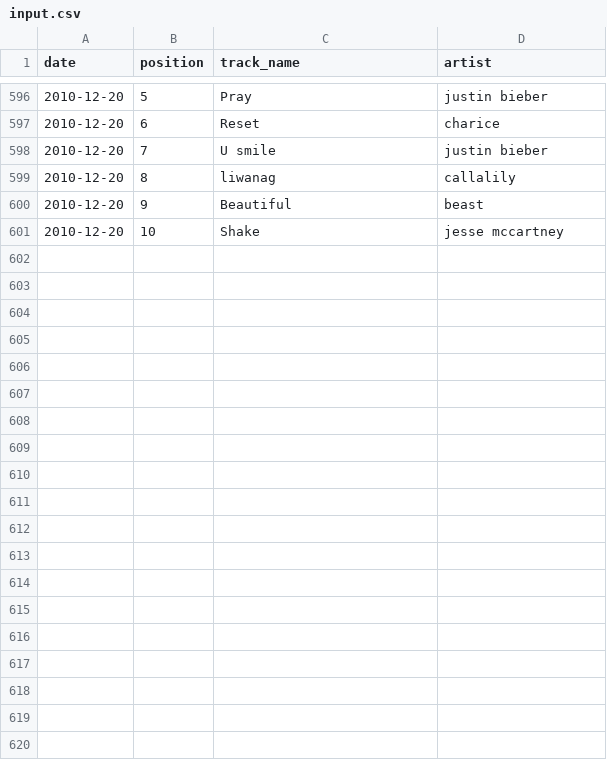
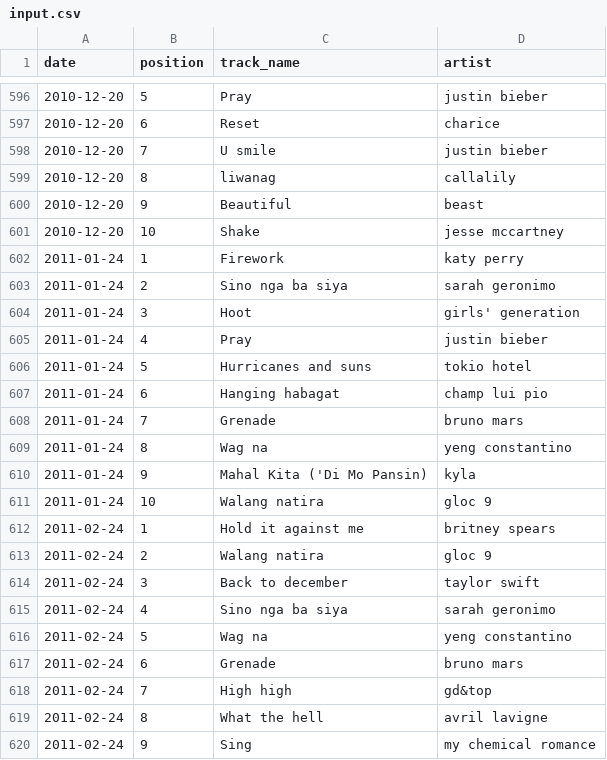
Before and after one commit to zopagaduanjr/myxarchive, a CSV file: daily_top_10/raw_data/input.csv, drawn as a sheet; only a part is shown, gaps mark what is left out; the diff covers the shown part only; the diff names each change by its address in the sheet, - before the commit and + after, or states it on an @@ line.

```diff
--- a/daily_top_10/raw_data/input.csv
+++ b/daily_top_10/raw_data/input.csv
+row 602: 2011-01-24 | 1 | Firework | katy perry
+row 603: 2011-01-24 | 2 | Sino nga ba siya | sarah geronimo
+row 604: 2011-01-24 | 3 | Hoot | girls' generation
+row 605: 2011-01-24 | 4 | Pray | justin bieber
+row 606: 2011-01-24 | 5 | Hurricanes and suns | tokio hotel
+row 607: 2011-01-24 | 6 | Hanging habagat | champ lui pio
+row 608: 2011-01-24 | 7 | Grenade | bruno mars
+row 609: 2011-01-24 | 8 | Wag na | yeng constantino
+row 610: 2011-01-24 | 9 | Mahal Kita ('Di Mo Pansin) | kyla
+row 611: 2011-01-24 | 10 | Walang natira | gloc 9
+row 612: 2011-02-24 | 1 | Hold it against me | britney spears
+row 613: 2011-02-24 | 2 | Walang natira | gloc 9
+row 614: 2011-02-24 | 3 | Back to december | taylor swift
+row 615: 2011-02-24 | 4 | Sino nga ba siya | sarah geronimo
+row 616: 2011-02-24 | 5 | Wag na | yeng constantino
+row 617: 2011-02-24 | 6 | Grenade | bruno mars
+row 618: 2011-02-24 | 7 | High high | gd&top
+row 619: 2011-02-24 | 8 | What the hell | avril lavigne
+row 620: 2011-02-24 | 9 | Sing | my chemical romance
```
Also changed, not shown: 21 added rows elsewhere in this file, daily_top_10/raw_data/scrape.csv, daily_top_10/raw_data/source.csv, 2 other files.
